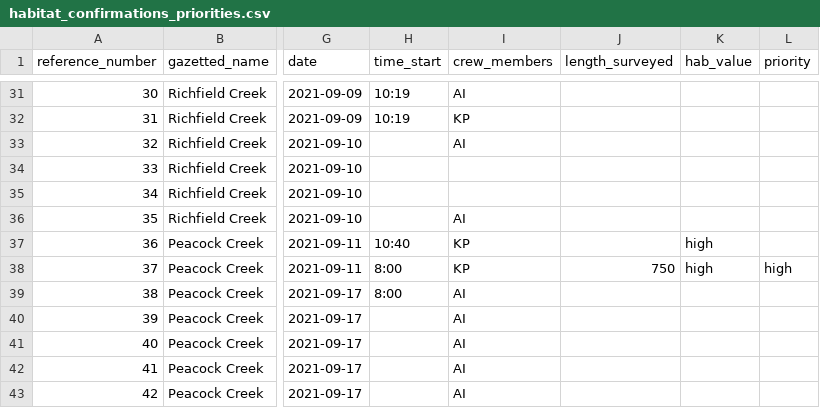
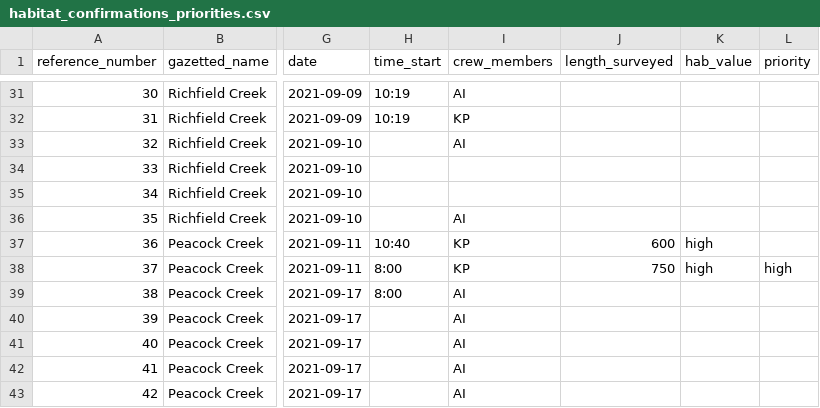
Before and after one commit to lucy-schick/fish_passage_skeena_2021_reporting, a CSV file: data/habitat_confirmations_priorities.csv, drawn as a sheet; only a part is shown, gaps mark what is left out; the diff names each change by its address in the sheet, - before the commit and + after, or states it on an @@ line.

```diff
--- a/data/habitat_confirmations_priorities.csv
+++ b/data/habitat_confirmations_priorities.csv
-J37 (length_surveyed): (empty)
+J37 (length_surveyed): 600
```
Also changed, not shown: 36 other files.
